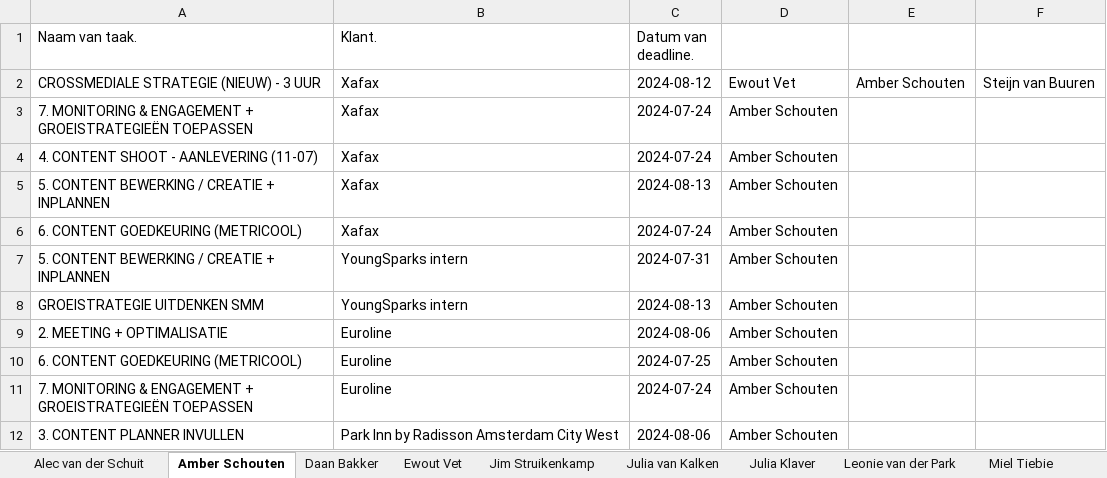
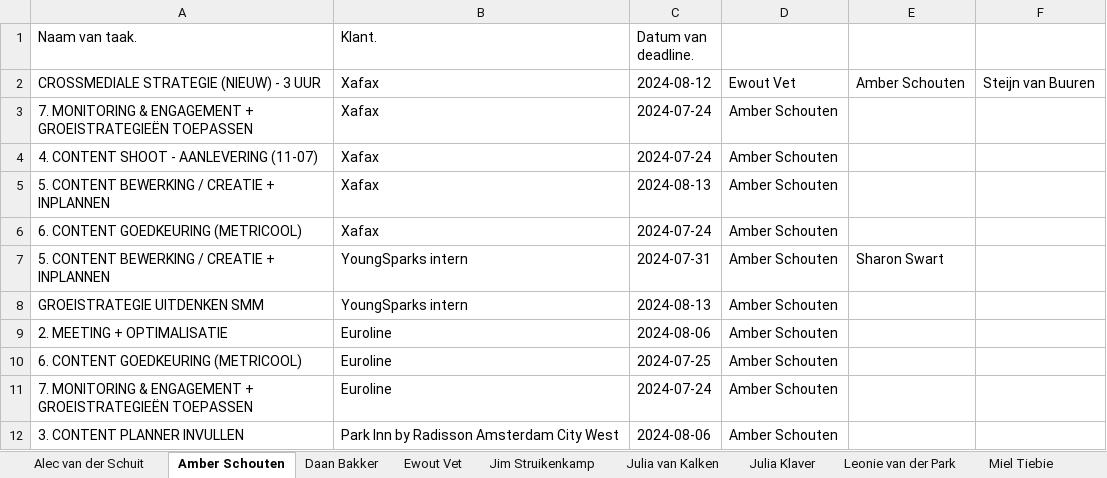
Before and after one commit to MorrisNijland3/YoungSparks, an Excel workbook: frontend/taken.xlsx, sheet Amber Schouten, drawn as a sheet; only a part is shown; values as stored, in another font and other column widths than the file's, no borders; the diff names each change by its address in the sheet, - before the commit and + after, or states it on an @@ line.

```diff
--- a/frontend/taken.xlsx (sheet Amber Schouten)
+++ b/frontend/taken.xlsx (sheet Amber Schouten)
-E7: (empty)
+E7: Sharon Swart
```
Also changed, not shown: sheet Sharon Swart, sheet Steijn van Buuren, 13 other files.
